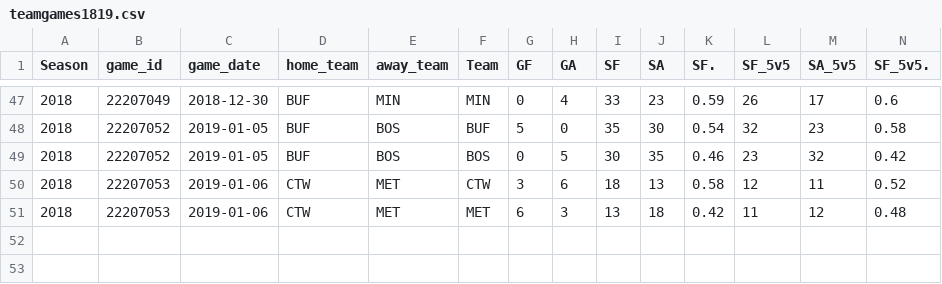
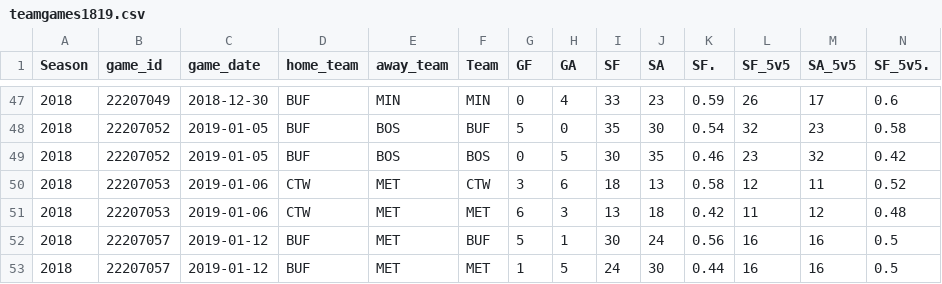
Before and after one commit to Aklongmuir/Even_Strength, a CSV file: data/teamgames1819.csv, drawn as a sheet; only a part is shown, gaps mark what is left out; rows hold the shown columns only; the diff names each change by its address in the sheet, - before the commit and + after, or states it on an @@ line.

```diff
--- a/data/teamgames1819.csv
+++ b/data/teamgames1819.csv
+row 52: 2018 | 22207057 | 2019-01-12 | BUF | MET | BUF | 5 | 1 | 30 | 24 | 0.56 | 16 | 16 | 0.5
+row 53: 2018 | 22207057 | 2019-01-12 | BUF | MET | MET | 1 | 5 | 24 | 30 | 0.44 | 16 | 16 | 0.5
```
Also changed, not shown: data/playergames1819.csv, data/rosterdata.csv, 1 other file.
